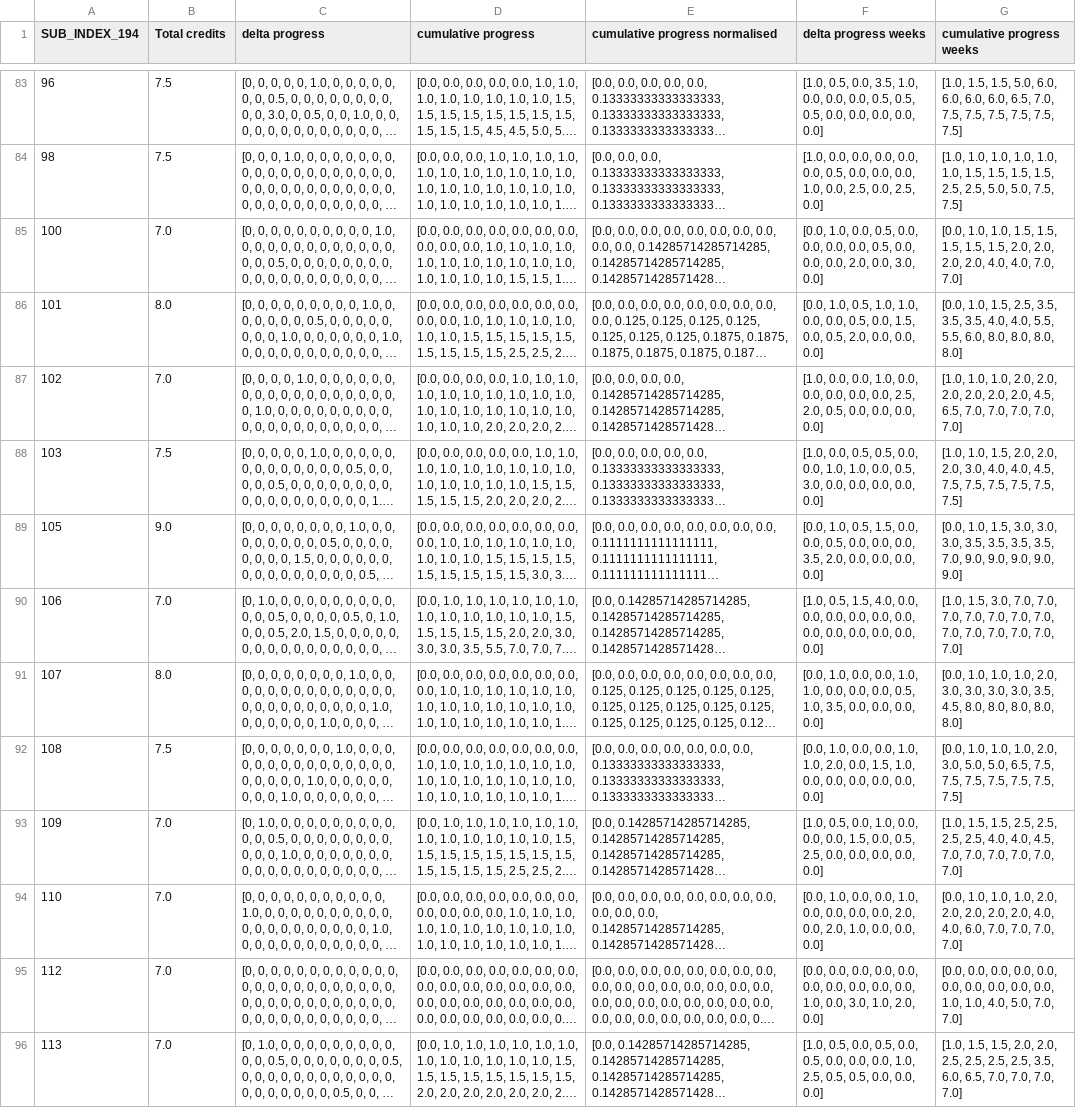
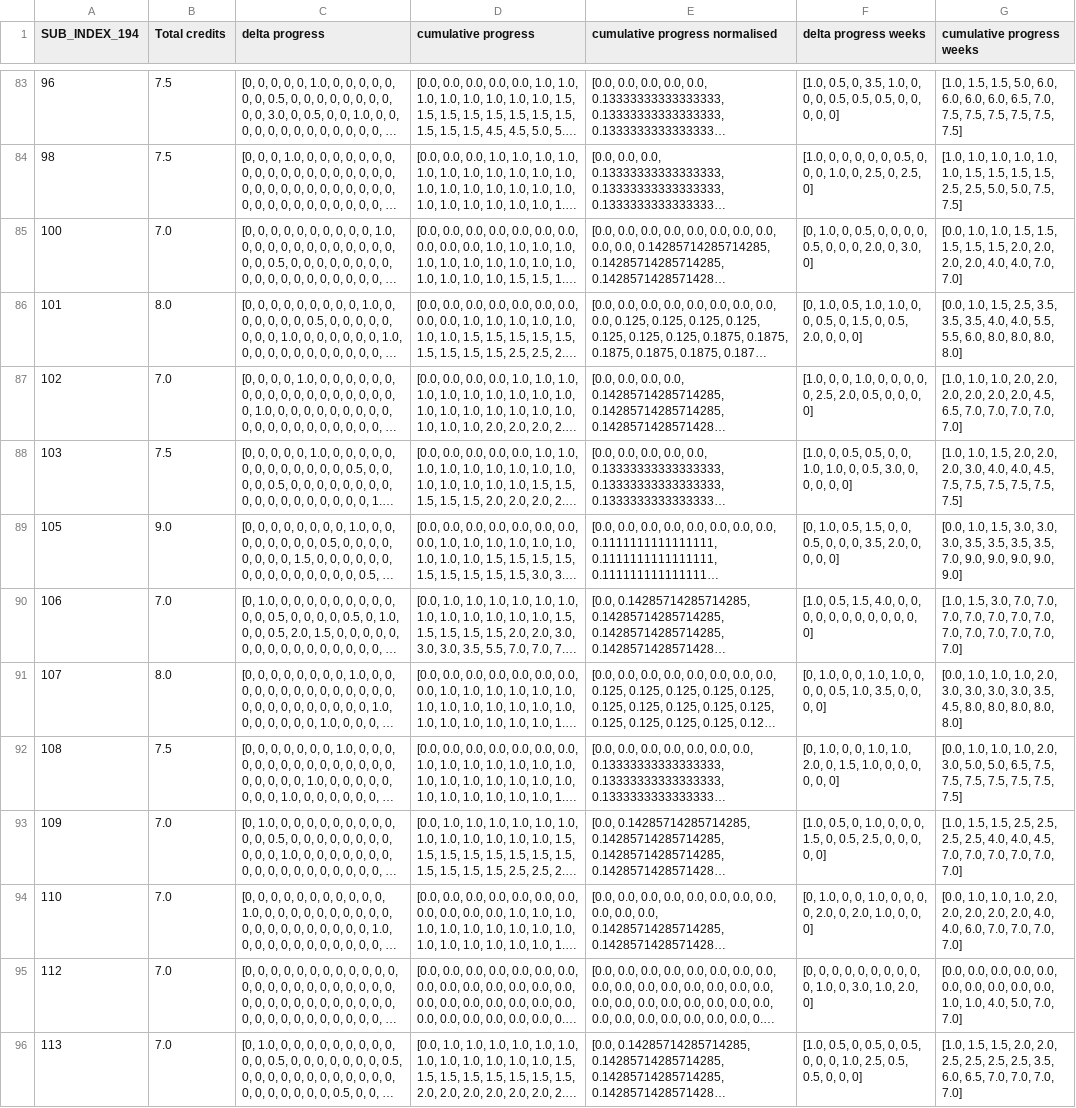
Before and after one commit to SahitiC/procrastination_taxonomy, a CSV file: data/data_preprocessed.csv, drawn as a sheet; only a part is shown, gaps mark what is left out; long unchanged cells end in …; the diff covers the shown part only; the diff names each change by its address in the sheet, - before the commit and + after, or states it on an @@ line.

```diff
--- a/data/data_preprocessed.csv
+++ b/data/data_preprocessed.csv
-F83 (delta progress weeks): [1.0, 0.5, 0.0, 3.5, 1.0, 0.0, 0.0, 0.0, 0.5, 0.5, 0.5, 0.0, 0.0, 0.0, 0.0, 0.0]
+F83 (delta progress weeks): [1.0, 0.5, 0, 3.5, 1.0, 0, 0, 0, 0.5, 0.5, 0.5, 0, 0, 0, 0, 0]
-F84 (delta progress weeks): [1.0, 0.0, 0.0, 0.0, 0.0, 0.0, 0.5, 0.0, 0.0, 0.0, 1.0, 0.0, 2.5, 0.0, 2.5, 0.0]
+F84 (delta progress weeks): [1.0, 0, 0, 0, 0, 0, 0.5, 0, 0, 0, 1.0, 0, 2.5, 0, 2.5, 0]
-F85 (delta progress weeks): [0.0, 1.0, 0.0, 0.5, 0.0, 0.0, 0.0, 0.0, 0.5, 0.0, 0.0, 0.0, 2.0, 0.0, 3.0, 0.0]
+F85 (delta progress weeks): [0, 1.0, 0, 0.5, 0, 0, 0, 0, 0.5, 0, 0, 0, 2.0, 0, 3.0, 0]
-F86 (delta progress weeks): [0.0, 1.0, 0.5, 1.0, 1.0, 0.0, 0.0, 0.5, 0.0, 1.5, 0.0, 0.5, 2.0, 0.0, 0.0, 0.0]
+F86 (delta progress weeks): [0, 1.0, 0.5, 1.0, 1.0, 0, 0, 0.5, 0, 1.5, 0, 0.5, 2.0, 0, 0, 0]
-F87 (delta progress weeks): [1.0, 0.0, 0.0, 1.0, 0.0, 0.0, 0.0, 0.0, 0.0, 2.5, 2.0, 0.5, 0.0, 0.0, 0.0, 0.0]
+F87 (delta progress weeks): [1.0, 0, 0, 1.0, 0, 0, 0, 0, 0, 2.5, 2.0, 0.5, 0, 0, 0, 0]
-F88 (delta progress weeks): [1.0, 0.0, 0.5, 0.5, 0.0, 0.0, 1.0, 1.0, 0.0, 0.5, 3.0, 0.0, 0.0, 0.0, 0.0, 0.0]
+F88 (delta progress weeks): [1.0, 0, 0.5, 0.5, 0, 0, 1.0, 1.0, 0, 0.5, 3.0, 0, 0, 0, 0, 0]
-F89 (delta progress weeks): [0.0, 1.0, 0.5, 1.5, 0.0, 0.0, 0.5, 0.0, 0.0, 0.0, 3.5, 2.0, 0.0, 0.0, 0.0, 0.0]
+F89 (delta progress weeks): [0, 1.0, 0.5, 1.5, 0, 0, 0.5, 0, 0, 0, 3.5, 2.0, 0, 0, 0, 0]
-F90 (delta progress weeks): …1.5, 4.0, 0.0, 0.0, 0.0, 0.0, 0.0, 0.0, 0.0, 0.0, 0.0, 0.0, 0.0, 0.0]
+F90 (delta progress weeks): …1.5, 4.0, 0, 0, 0, 0, 0, 0, 0, 0, 0, 0, 0, 0]
-F91 (delta progress weeks): [0.0, 1.0, 0.0, 0.0, 1.0, 1.0, 0.0, 0.0, 0.0, 0.5, 1.0, 3.5, 0.0, 0.0, 0.0, 0.0]
+F91 (delta progress weeks): [0, 1.0, 0, 0, 1.0, 1.0, 0, 0, 0, 0.5, 1.0, 3.5, 0, 0, 0, 0]
-F92 (delta progress weeks): [0.0, 1.0, 0.0, 0.0, 1.0, 1.0, 2.0, 0.0, 1.5, 1.0, 0.0, 0.0, 0.0, 0.0, 0.0, 0.0]
+F92 (delta progress weeks): [0, 1.0, 0, 0, 1.0, 1.0, 2.0, 0, 1.5, 1.0, 0, 0, 0, 0, 0, 0]
-F93 (delta progress weeks): [1.0, 0.5, 0.0, 1.0, 0.0, 0.0, 0.0, 1.5, 0.0, 0.5, 2.5, 0.0, 0.0, 0.0, 0.0, 0.0]
+F93 (delta progress weeks): [1.0, 0.5, 0, 1.0, 0, 0, 0, 1.5, 0, 0.5, 2.5, 0, 0, 0, 0, 0]
-F94 (delta progress weeks): [0.0, 1.0, 0.0, 0.0, 1.0, 0.0, 0.0, 0.0, 0.0, 2.0, 0.0, 2.0, 1.0, 0.0, 0.0, 0.0]
+F94 (delta progress weeks): [0, 1.0, 0, 0, 1.0, 0, 0, 0, 0, 2.0, 0, 2.0, 1.0, 0, 0, 0]
-F95 (delta progress weeks): [0.0, 0.0, 0.0, 0.0, 0.0, 0.0, 0.0, 0.0, 0.0, 0.0, 1.0, 0.0, 3.0, 1.0, 2.0, 0.0]
+F95 (delta progress weeks): [0, 0, 0, 0, 0, 0, 0, 0, 0, 0, 1.0, 0, 3.0, 1.0, 2.0, 0]
-F96 (delta progress weeks): [1.0, 0.5, 0.0, 0.5, 0.0, 0.5, 0.0, 0.0, 0.0, 1.0, 2.5, 0.5, 0.5, 0.0, 0.0, 0.0]
+F96 (delta progress weeks): [1.0, 0.5, 0, 0.5, 0, 0.5, 0, 0, 0, 1.0, 2.5, 0.5, 0.5, 0, 0, 0]
```
Also changed, not shown: 146 edited cells elsewhere in this file, data/data_clustered.csv, 9 other files.
